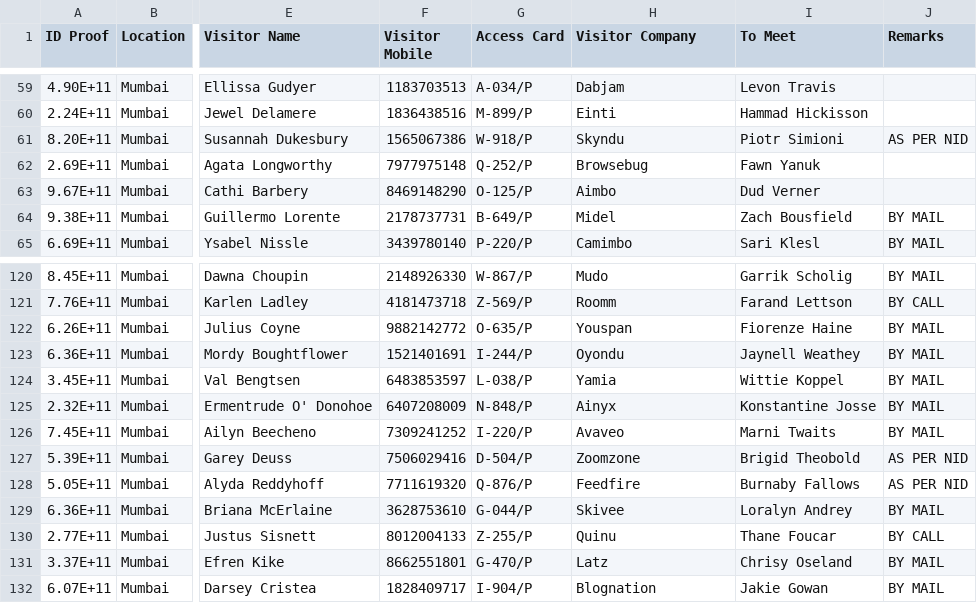
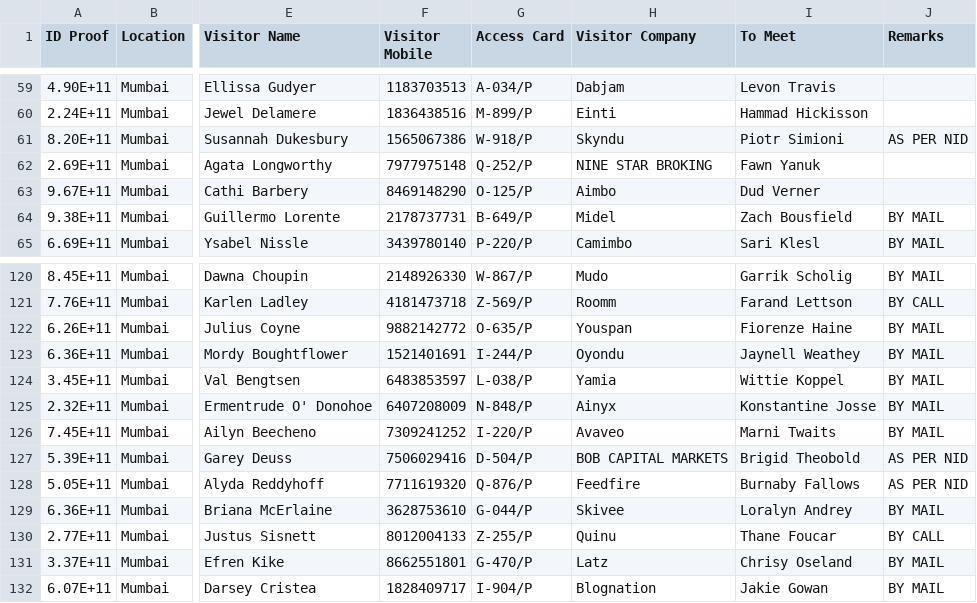
Before and after one commit to sajidinsaf/sebi_alerts, a CSV file: src/main/resources/sample-visitor-record-1000.csv, drawn as a sheet; only a part is shown, gaps mark what is left out; the diff names each change by its address in the sheet, - before the commit and + after, or states it on an @@ line.

Commit message:
Refactored ThymeLeafController to prepare for automatic alerts, fixed All Reports selection, added some test data scenario for brokerlist and visitor watch list

```diff
--- a/src/main/resources/sample-visitor-record-1000.csv
+++ b/src/main/resources/sample-visitor-record-1000.csv
-H62 (Visitor Company): Browsebug
+H62 (Visitor Company): NINE STAR BROKING
-H127 (Visitor Company): Zoomzone
+H127 (Visitor Company): BOB CAPITAL MARKETS
```
Also changed, not shown: 5 other files.
